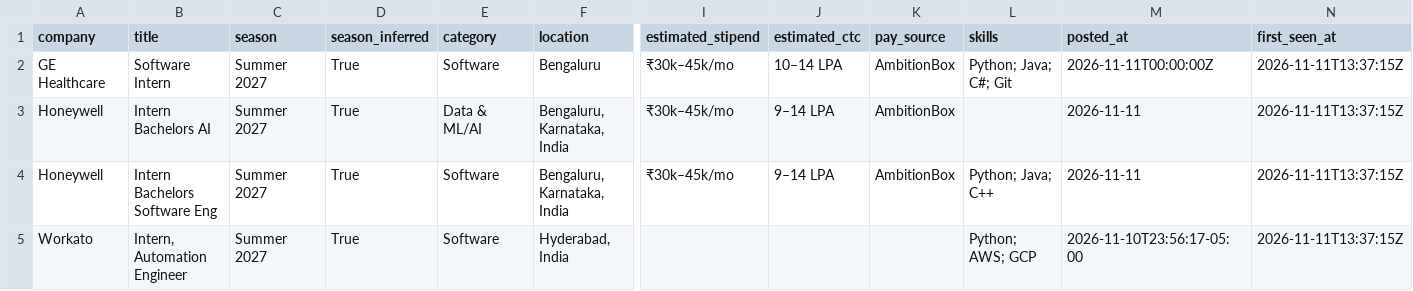
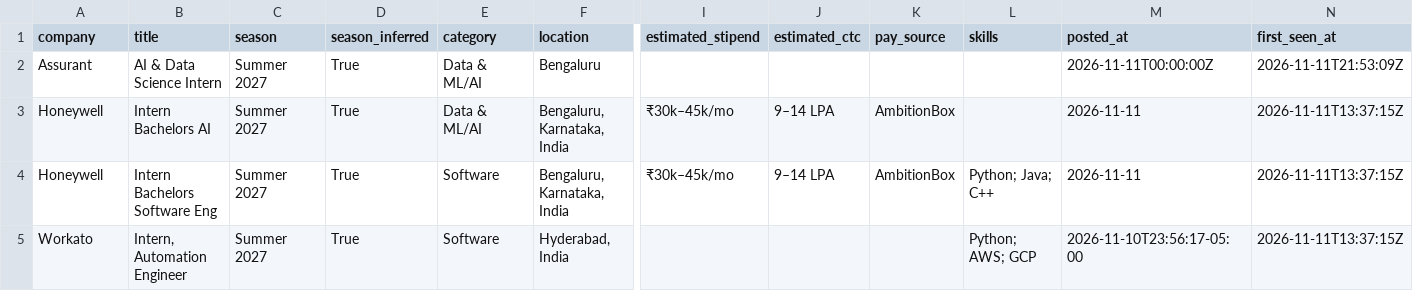
Before and after one commit to Rohan-droid7341/internship-engine-india, a CSV file: data/internships.csv, drawn as a sheet; only a part is shown, gaps mark what is left out; removed rows and columns are numbered as before the commit, all else as after; rows hold the shown columns only; the diff names each change by its address in the sheet, - before the commit and + after, or states it on an @@ line.

Commit message:
chore: update internships (2026-11-11 21:53 UTC)

```diff
--- a/data/internships.csv
+++ b/data/internships.csv
-row 2: GE Healthcare | Software Intern | Summer 2027 | True | Software | Bengaluru | ₹30k–45k/mo | 10–14 LPA | AmbitionBox | Python; Java; C#; Git | 2026-11-11T00:00:00Z | 2026-11-11T13:37:15Z
+row 2: Assurant | AI & Data Science Intern | Summer 2027 | True | Data & ML/AI | Bengaluru |  |  |  |  | 2026-11-11T00:00:00Z | 2026-11-11T21:53:09Z
```
Also changed, not shown: 15 other files.
